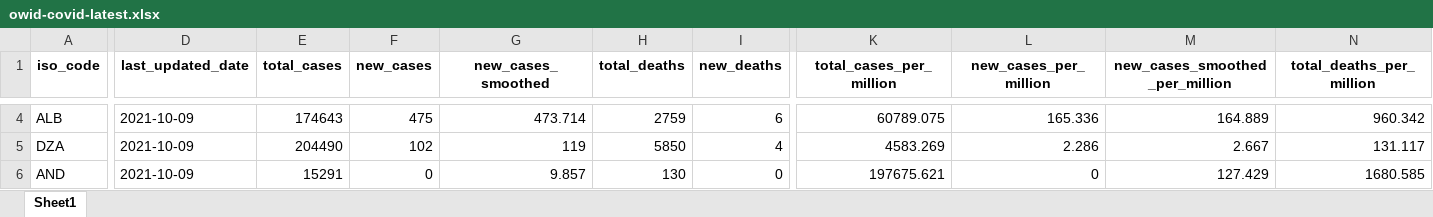
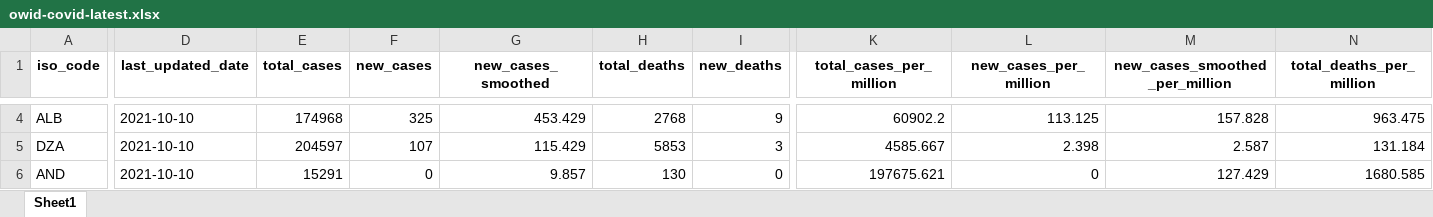
Before and after one commit to upamapsb/Upama, an Excel workbook: public/data/latest/owid-covid-latest.xlsx, sheet Sheet1, drawn as a sheet; only a part is shown, gaps mark what is left out; values as stored, in another font and other column widths than the file's, no borders; the diff covers the shown part only; the diff names each change by its address in the sheet, - before the commit and + after, or states it on an @@ line.

```diff
--- a/public/data/latest/owid-covid-latest.xlsx (sheet Sheet1)
+++ b/public/data/latest/owid-covid-latest.xlsx (sheet Sheet1)
-D4:D6 (last_updated_date): 2021-10-09
+D4:D6 (last_updated_date): 2021-10-10
-E4 (total_cases): 174643
+E4 (total_cases): 174968
-F4 (new_cases): 475
+F4 (new_cases): 325
-G4 (new_cases_smoothed): 473.714
+G4 (new_cases_smoothed): 453.429
-H4 (total_deaths): 2759
+H4 (total_deaths): 2768
-I4 (new_deaths): 6
+I4 (new_deaths): 9
-K4 (total_cases_per_million): 60789.075
+K4 (total_cases_per_million): 60902.2
-L4 (new_cases_per_million): 165.336
+L4 (new_cases_per_million): 113.125
-M4 (new_cases_smoothed_per_million): 164.889
+M4 (new_cases_smoothed_per_million): 157.828
-N4 (total_deaths_per_million): 960.342
+N4 (total_deaths_per_million): 963.475
-E5 (total_cases): 204490
+E5 (total_cases): 204597
-F5 (new_cases): 102
+F5 (new_cases): 107
-G5 (new_cases_smoothed): 119
+G5 (new_cases_smoothed): 115.429
-H5 (total_deaths): 5850
+H5 (total_deaths): 5853
-I5 (new_deaths): 4
+I5 (new_deaths): 3
-K5 (total_cases_per_million): 4583.269
+K5 (total_cases_per_million): 4585.667
-L5 (new_cases_per_million): 2.286
+L5 (new_cases_per_million): 2.398
-M5 (new_cases_smoothed_per_million): 2.667
+M5 (new_cases_smoothed_per_million): 2.587
-N5 (total_deaths_per_million): 131.117
+N5 (total_deaths_per_million): 131.184
```
Also changed, not shown: 1 removed row and 1873 edited cells elsewhere in this sheet, 33 other files.
